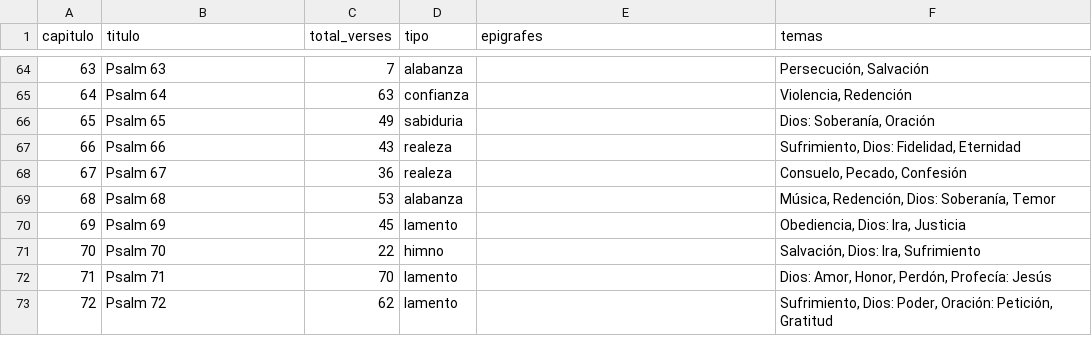
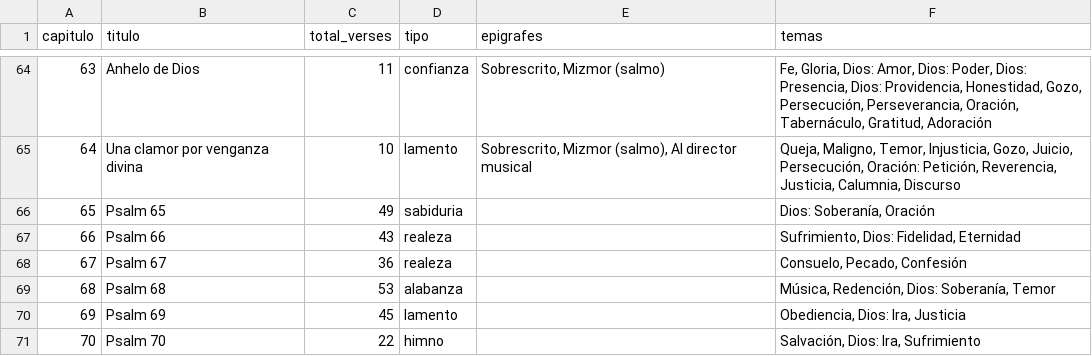
Before and after one commit to danielnv18/PsalmsReading, a CSV file: psalms_full_list.csv, drawn as a sheet; only a part is shown, gaps mark what is left out; the shorter side is filled out with more unchanged rows; the diff covers the shown part only.

```diff
--- a/psalms_full_list.csv
+++ b/psalms_full_list.csv
@@ -64,3 +64,3 @@ capitulo,titulo,total_verses,tipo,epigrafes,temas
-63,Psalm 63,7,alabanza,,"Persecución, Salvación"
-64,Psalm 64,63,confianza,,"Violencia, Redención"
+63,Anhelo de Dios,11,confianza,"Sobrescrito, Mizmor (salmo)","Fe, Gloria, Dios: Amor, Dios: Poder, Dios: Presencia, Dios: Providencia, Honestidad, Gozo, Persecución, Perseverancia, Oración, Tabernáculo, Gratitud, Adoración"
+64,Una clamor por venganza divina,10,lamento,"Sobrescrito, Mizmor (salmo), Al director musical","Queja, Maligno, Temor, Injusticia, Gozo, Juicio, Persecución, Oración: Petición, Reverencia, Justicia, Calumnia, Discurso"
 65,Psalm 65,49,sabiduria,,"Dios: Soberanía, Oración"
```
Also changed, not shown: 59 edited cells elsewhere in this file, 10 other files.
